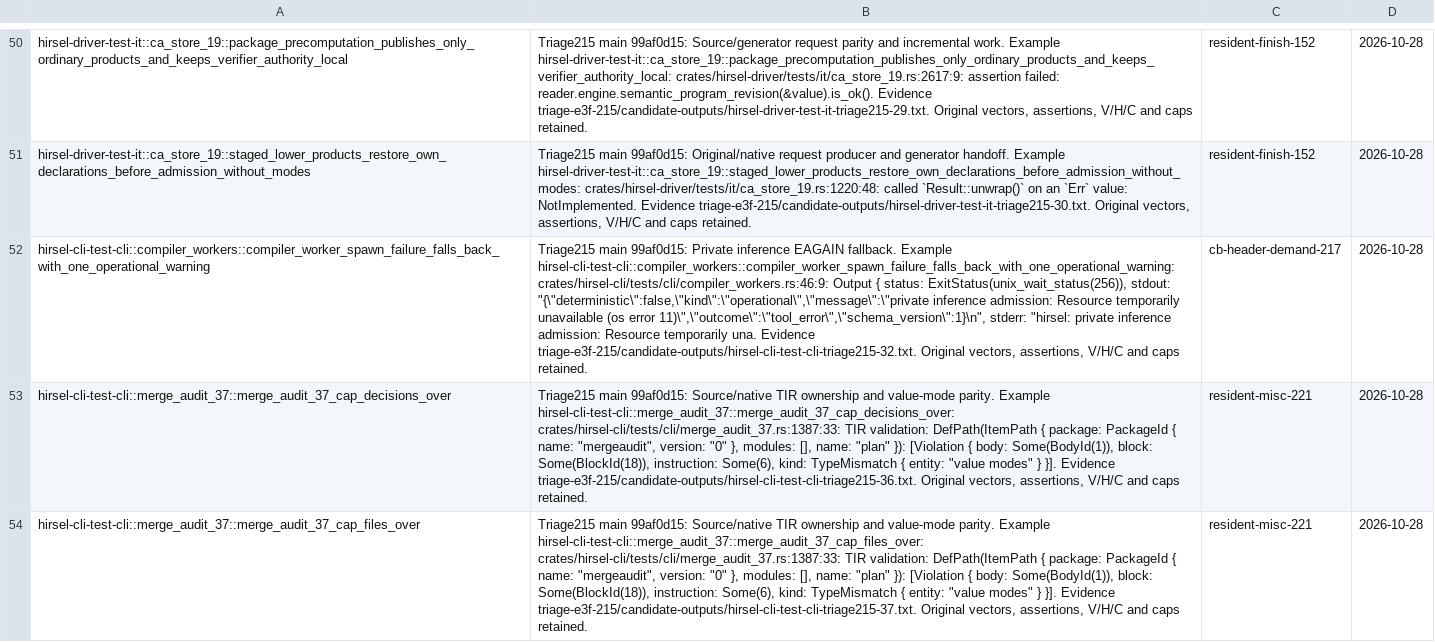
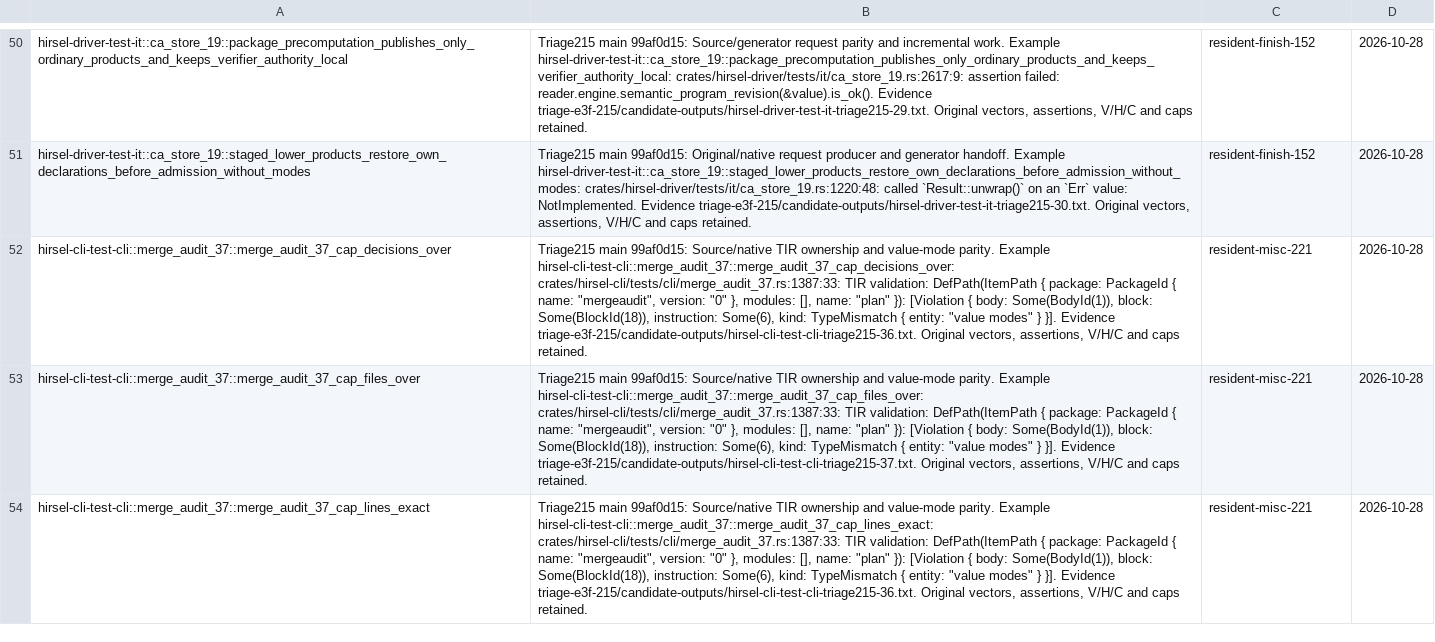
Before and after one commit to SamGalanakis/hirsel-lang, a TSV file: tools/known-failures.tsv, drawn as a sheet; only a part is shown, gaps mark what is left out; the shorter side is filled out with more unchanged rows; the diff names each change by its address in the sheet, - before the commit and + after, or states it on an @@ line.

Commit message:
Use admitted caller execution for compiler-worker fallback and demand private inference without its executor
Enumerate source roots from indexed declarations and retain closed specialization demand in ordinary source facts. Move private inference onto the demanding compiler stack under the host admission partition. Preserve affine task destruction and poll-only host progress when no worker starts. Remove the now-passing compiler-worker EAGAIN failure row.

```diff
--- a/tools/known-failures.tsv
+++ b/tools/known-failures.tsv
-row 52: hirsel-cli-test-cli::compiler_workers::compiler_worker_spawn_failure_falls_back_with_one_operational_warning | Triage215 main 99af0d15: Private inference EAGAIN fallback. Example hirsel-cli-test-cli::compiler_workers::compiler_worker_spawn_failure_falls_back_with_one_operational_warning: crates/hirsel-cli/tests/cli/compiler_workers.rs:46:9: Output { status: ExitStatus(unix_wait_status(256)), stdout: "{\"deterministic\":false,\"kind\":\"operational\",\"message\":\"private inference admission: Resource temporarily unavailable (os error 11)\",\"outcome\":\"tool_error\",\"schema_version\":1}\n", stderr: "hirsel: private inference admission: Resource temporarily una. Evidence triage-e3f-215/candidate-outputs/hirsel-cli-test-cli-triage215-32.txt. Original vectors, assertions, V/H/C and caps retained. | cb-header-demand-217 | 2026-10-28
```
Also changed, not shown: 11 other files.
